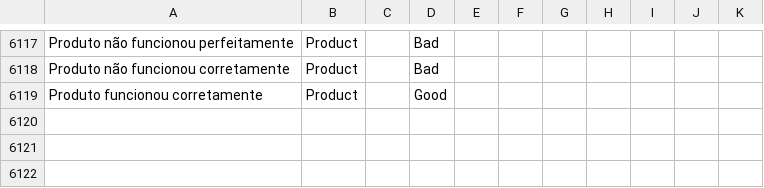
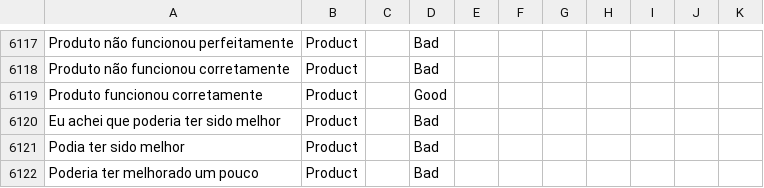
Before and after one commit to diegothuran/Rambo, a CSV file: textClassification/SentimentAnalisys/Data/database.csv, drawn as a sheet; only a part is shown, gaps mark what is left out; the diff names each change by its address in the sheet, - before the commit and + after, or states it on an @@ line.

```diff
--- a/textClassification/SentimentAnalisys/Data/database.csv
+++ b/textClassification/SentimentAnalisys/Data/database.csv
+row 6120: Eu achei que poderia ter sido melhor | Product |  | Bad
+row 6121: Podia ter sido melhor | Product |  | Bad
+row 6122: Poderia ter melhorado um pouco | Product |  | Bad
```
Also changed, not shown: 3 other files.
